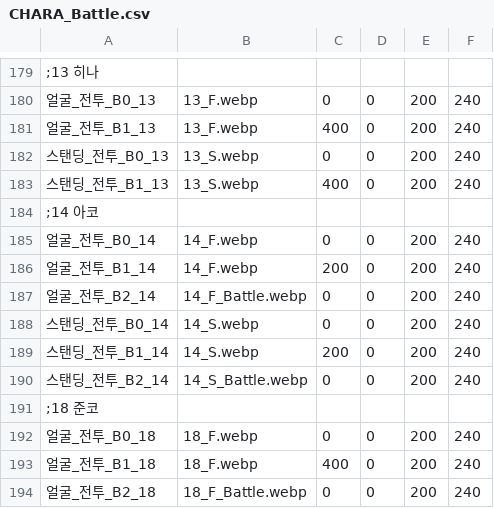
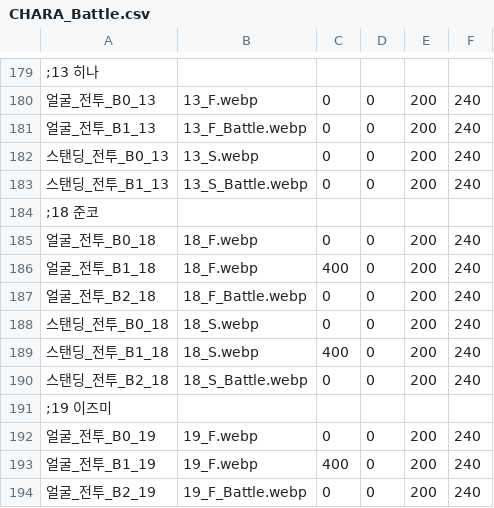
Before and after one commit to echintoad/eraBAK-, a CSV file: resources/Character/CHARA_Battle.csv, drawn as a sheet; only a part is shown, gaps mark what is left out; the shorter side is filled out with more unchanged rows; the diff names each change by its address in the sheet, - before the commit and + after, or states it on an @@ line.

```diff
--- a/resources/Character/CHARA_Battle.csv
+++ b/resources/Character/CHARA_Battle.csv
-B181: 13_F.webp
+B181: 13_F_Battle.webp
-C181: 400
+C181: 0
-B183: 13_S.webp
+B183: 13_S_Battle.webp
-C183: 400
+C183: 0
-row 184: ;14 아코
-row 185: 얼굴_전투_B0_14 | 14_F.webp | 0 | 0 | 200 | 240
-row 186: 얼굴_전투_B1_14 | 14_F.webp | 200 | 0 | 200 | 240
-row 187: 얼굴_전투_B2_14 | 14_F_Battle.webp | 0 | 0 | 200 | 240
-row 188: 스탠딩_전투_B0_14 | 14_S.webp | 0 | 0 | 200 | 240
-row 189: 스탠딩_전투_B1_14 | 14_S.webp | 200 | 0 | 200 | 240
-row 190: 스탠딩_전투_B2_14 | 14_S_Battle.webp | 0 | 0 | 200 | 240
```
Also changed, not shown: CSV/GameBase.csv, resources/Character/CHARA_Face.csv, 29 other files.
